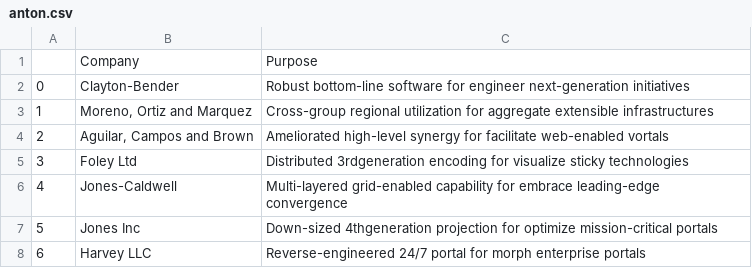
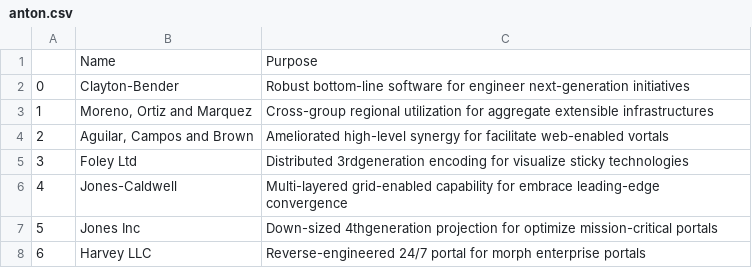
Before and after one commit to QuantOps/FE595-WEB-NLP, a CSV file: anton.csv, drawn as a sheet; only a part is shown.

```diff
--- a/anton.csv
+++ b/anton.csv
@@ -1,2 +1,2 @@
-,Company,Purpose
+,Name,Purpose
 0,Clayton-Bender,Robust bottom-line software for engineer next-generation initiatives
```
Also changed, not shown: luke.csv, web_scrape_output.csv, 2 other files.
